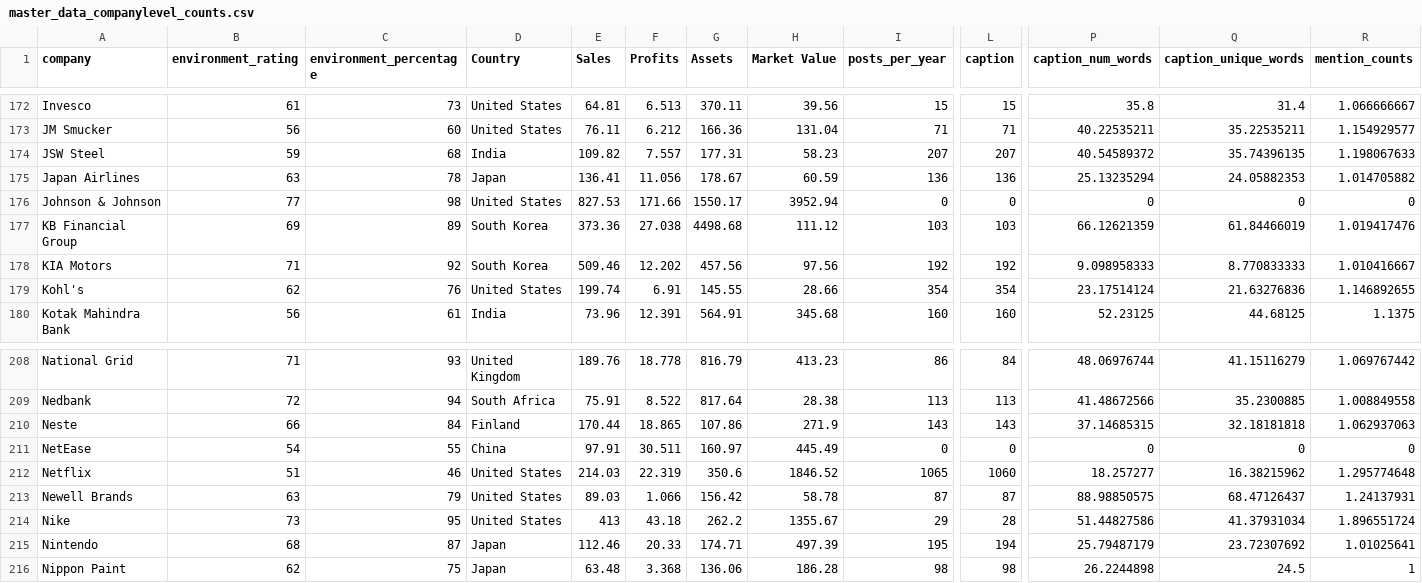
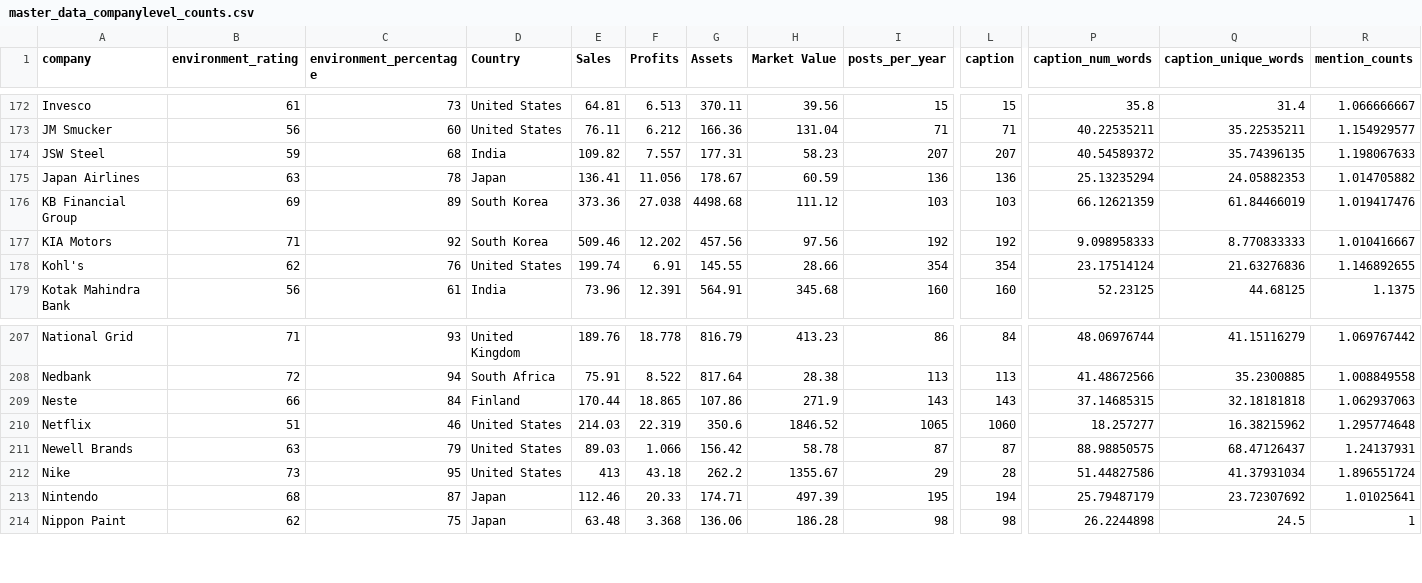
Before and after one commit to madelinekinnaird/quantifying-greenwashing, a CSV file: data/master_data_companylevel_counts.csv, drawn as a sheet; only a part is shown, gaps mark what is left out; rows hold the shown columns only; the diff names each change by its address in the sheet, - before the commit and + after, or states it on an @@ line.

```diff
--- a/data/master_data_companylevel_counts.csv
+++ b/data/master_data_companylevel_counts.csv
-row 176: Johnson & Johnson | 77 | 98 | United States | 827.53 | 171.66 | 1550.17 | 3952.94 | 0 | 0 | 0 | 0 | 0
-row 211: NetEase | 54 | 55 | China | 97.91 | 30.511 | 160.97 | 445.49 | 0 | 0 | 0 | 0 | 0
```
Also changed, not shown: 2 other files.
